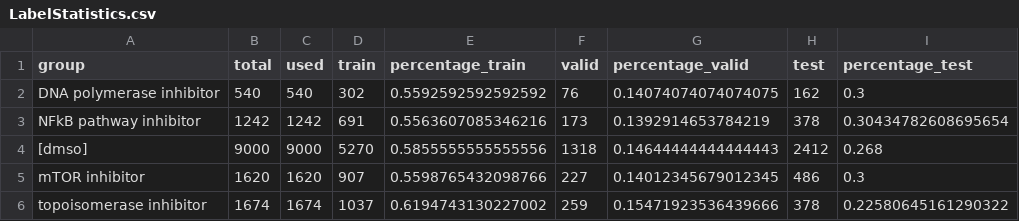
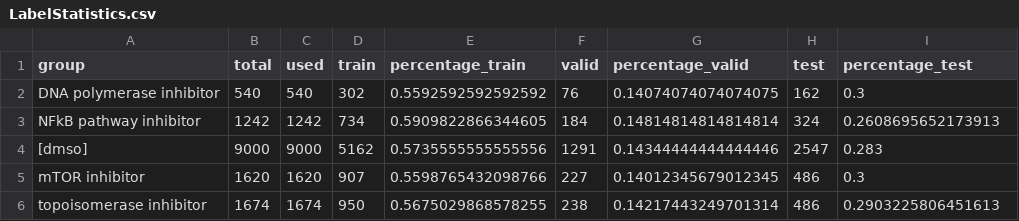
Before and after one commit to ebbabergman/MovingFiles, a CSV file: Outputs/LabelStatistics.csv, drawn as a sheet.

Commit message:
labels

```diff
--- a/Outputs/LabelStatistics.csv
+++ b/Outputs/LabelStatistics.csv
@@ -2,5 +2,5 @@ group,total,used,train,percentage_train,valid,percentage_valid,test,percentage_t
 DNA polymerase inhibitor,540,540,302,0.5592592592592592,76,0.14074074074074075,162,0.3
-NFkB pathway inhibitor,1242,1242,691,0.5563607085346216,173,0.1392914653784219,378,0.30434782608695654
-[dmso],9000,9000,5270,0.5855555555555556,1318,0.14644444444444443,2412,0.268
+NFkB pathway inhibitor,1242,1242,734,0.5909822866344605,184,0.14814814814814814,324,0.2608695652173913
+[dmso],9000,9000,5162,0.5735555555555556,1291,0.14344444444444446,2547,0.283
 mTOR inhibitor,1620,1620,907,0.5598765432098766,227,0.14012345679012345,486,0.3
-topoisomerase inhibitor,1674,1674,1037,0.6194743130227002,259,0.15471923536439666,378,0.22580645161290322
+topoisomerase inhibitor,1674,1674,950,0.5675029868578255,238,0.14217443249701314,486,0.2903225806451613
```
Also changed, not shown: 1 other file.
